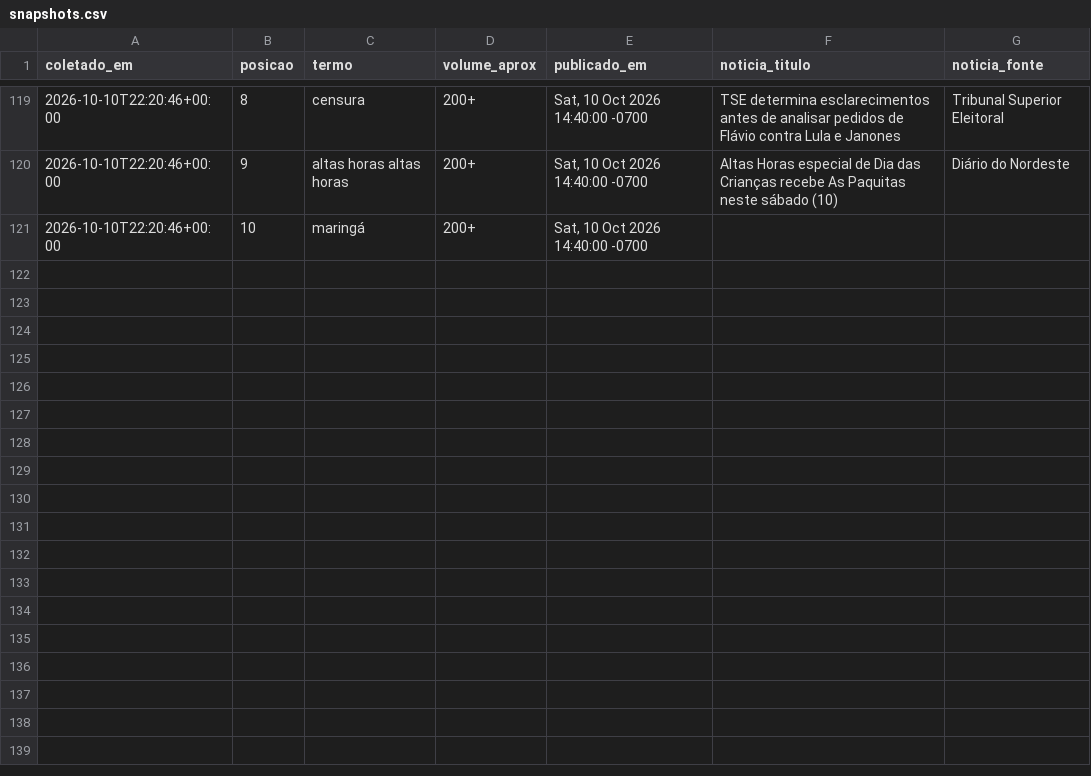
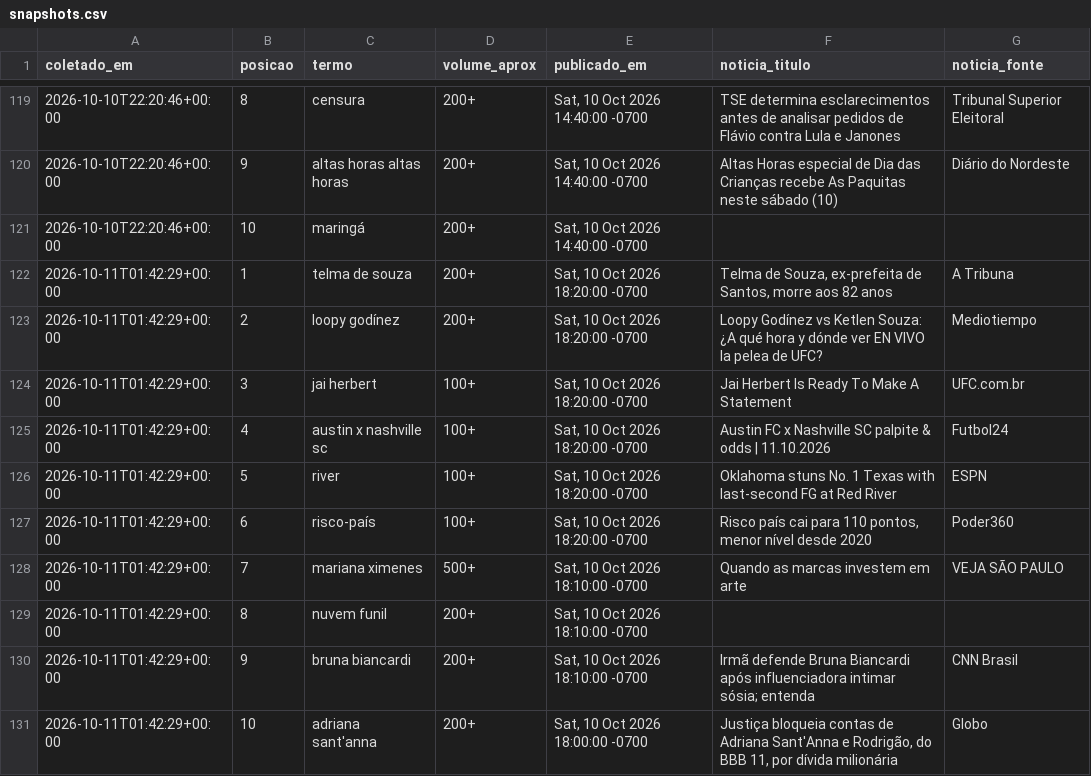
Before and after one commit to natashavalle/trends-brasil, a CSV file: data/snapshots.csv, drawn as a sheet; only a part is shown, gaps mark what is left out; the diff names each change by its address in the sheet, - before the commit and + after, or states it on an @@ line.

```diff
--- a/data/snapshots.csv
+++ b/data/snapshots.csv
+row 122: 2026-10-11T01:42:29+00:00 | 1 | telma de souza | 200+ | Sat, 10 Oct 2026 18:20:00 -0700 | Telma de Souza, ex-prefeita de Santos, morre aos 82 anos | A Tribuna
+row 123: 2026-10-11T01:42:29+00:00 | 2 | loopy godínez | 200+ | Sat, 10 Oct 2026 18:20:00 -0700 | Loopy Godínez vs Ketlen Souza: ¿A qué hora y dónde ver EN VIVO la pelea de UFC? | Mediotiempo
+row 124: 2026-10-11T01:42:29+00:00 | 3 | jai herbert | 100+ | Sat, 10 Oct 2026 18:20:00 -0700 | Jai Herbert Is Ready To Make A Statement | UFC.com.br
+row 125: 2026-10-11T01:42:29+00:00 | 4 | austin x nashville sc | 100+ | Sat, 10 Oct 2026 18:20:00 -0700 | Austin FC x Nashville SC palpite & odds | 11.10.2026 | Futbol24
+row 126: 2026-10-11T01:42:29+00:00 | 5 | river | 100+ | Sat, 10 Oct 2026 18:20:00 -0700 | Oklahoma stuns No. 1 Texas with last-second FG at Red River | ESPN
+row 127: 2026-10-11T01:42:29+00:00 | 6 | risco-país | 100+ | Sat, 10 Oct 2026 18:20:00 -0700 | Risco país cai para 110 pontos, menor nível desde 2020 | Poder360
+row 128: 2026-10-11T01:42:29+00:00 | 7 | mariana ximenes | 500+ | Sat, 10 Oct 2026 18:10:00 -0700 | Quando as marcas investem em arte | VEJA SÃO PAULO
+row 129: 2026-10-11T01:42:29+00:00 | 8 | nuvem funil | 200+ | Sat, 10 Oct 2026 18:10:00 -0700
+row 130: 2026-10-11T01:42:29+00:00 | 9 | bruna biancardi | 200+ | Sat, 10 Oct 2026 18:10:00 -0700 | Irmã defende Bruna Biancardi após influenciadora intimar sósia; entenda | CNN Brasil
+row 131: 2026-10-11T01:42:29+00:00 | 10 | adriana sant'anna | 200+ | Sat, 10 Oct 2026 18:00:00 -0700 | Justiça bloqueia contas de Adriana Sant'Anna e Rodrigão, do BBB 11, por dívida milionária | Globo
```
